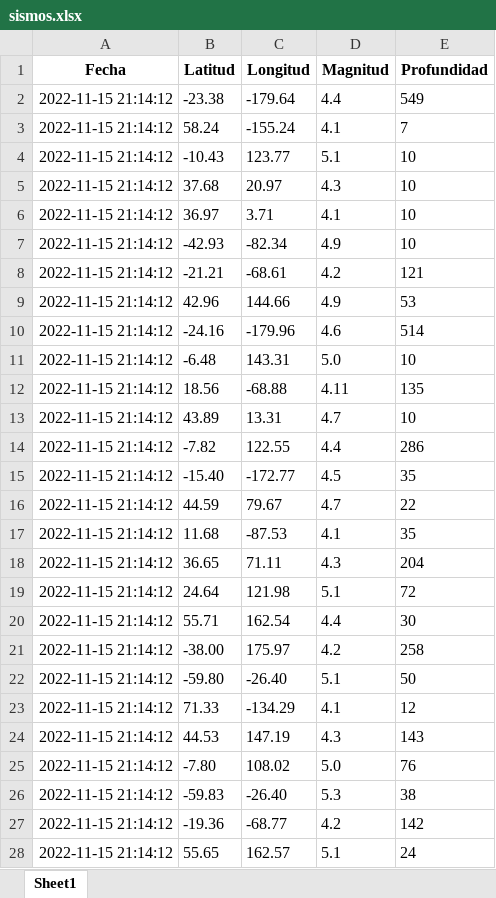
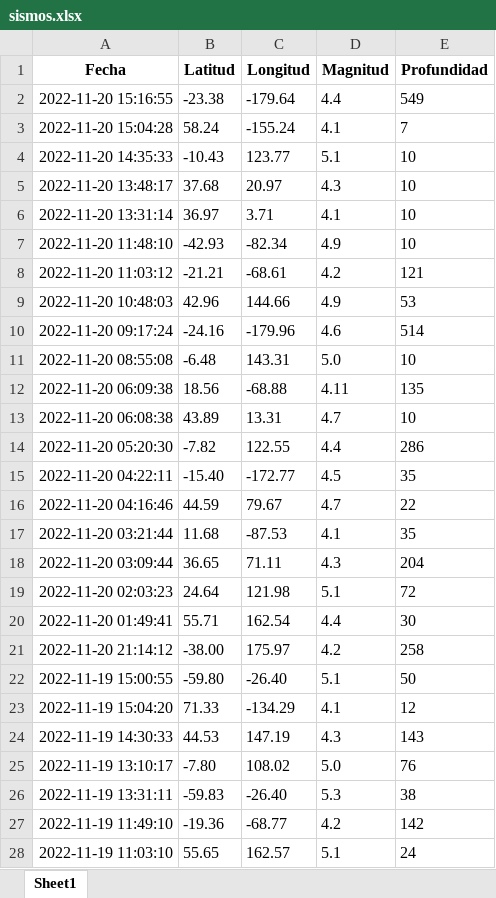
Before and after one commit to ispc-programador2022/VVVVV.5, an Excel workbook: salida/sismos.xlsx, sheet Sheet1, drawn as a sheet; only a part is shown; values as stored, in another font and other column widths than the file's, no borders; the diff covers the shown part only; the diff names each change by its address in the sheet, - before the commit and + after, or states it on an @@ line.

```diff
--- a/salida/sismos.xlsx (sheet Sheet1)
+++ b/salida/sismos.xlsx (sheet Sheet1)
-A2 (Fecha): 2022-11-15 21:14:12
+A2 (Fecha): 2022-11-20 15:16:55
-A3 (Fecha): 2022-11-15 21:14:12
+A3 (Fecha): 2022-11-20 15:04:28
-A4 (Fecha): 2022-11-15 21:14:12
+A4 (Fecha): 2022-11-20 14:35:33
-A5 (Fecha): 2022-11-15 21:14:12
+A5 (Fecha): 2022-11-20 13:48:17
-A6 (Fecha): 2022-11-15 21:14:12
+A6 (Fecha): 2022-11-20 13:31:14
-A7 (Fecha): 2022-11-15 21:14:12
+A7 (Fecha): 2022-11-20 11:48:10
-A8 (Fecha): 2022-11-15 21:14:12
+A8 (Fecha): 2022-11-20 11:03:12
-A9 (Fecha): 2022-11-15 21:14:12
+A9 (Fecha): 2022-11-20 10:48:03
-A10 (Fecha): 2022-11-15 21:14:12
+A10 (Fecha): 2022-11-20 09:17:24
-A11 (Fecha): 2022-11-15 21:14:12
+A11 (Fecha): 2022-11-20 08:55:08
-A12 (Fecha): 2022-11-15 21:14:12
+A12 (Fecha): 2022-11-20 06:09:38
-A13 (Fecha): 2022-11-15 21:14:12
+A13 (Fecha): 2022-11-20 06:08:38
-A14 (Fecha): 2022-11-15 21:14:12
+A14 (Fecha): 2022-11-20 05:20:30
-A15 (Fecha): 2022-11-15 21:14:12
+A15 (Fecha): 2022-11-20 04:22:11
-A16 (Fecha): 2022-11-15 21:14:12
+A16 (Fecha): 2022-11-20 04:16:46
-A17 (Fecha): 2022-11-15 21:14:12
+A17 (Fecha): 2022-11-20 03:21:44
-A18 (Fecha): 2022-11-15 21:14:12
+A18 (Fecha): 2022-11-20 03:09:44
-A19 (Fecha): 2022-11-15 21:14:12
+A19 (Fecha): 2022-11-20 02:03:23
-A20 (Fecha): 2022-11-15 21:14:12
+A20 (Fecha): 2022-11-20 01:49:41
-A21 (Fecha): 2022-11-15 21:14:12
+A21 (Fecha): 2022-11-20 21:14:12
-A22 (Fecha): 2022-11-15 21:14:12
+A22 (Fecha): 2022-11-19 15:00:55
-A23 (Fecha): 2022-11-15 21:14:12
+A23 (Fecha): 2022-11-19 15:04:20
-A24 (Fecha): 2022-11-15 21:14:12
+A24 (Fecha): 2022-11-19 14:30:33
-A25 (Fecha): 2022-11-15 21:14:12
+A25 (Fecha): 2022-11-19 13:10:17
-A26 (Fecha): 2022-11-15 21:14:12
+A26 (Fecha): 2022-11-19 13:31:11
-A27 (Fecha): 2022-11-15 21:14:12
+A27 (Fecha): 2022-11-19 11:49:10
-A28 (Fecha): 2022-11-15 21:14:12
+A28 (Fecha): 2022-11-19 11:03:10
```
Also changed, not shown: 73 edited cells elsewhere in this sheet, 6 other files.
